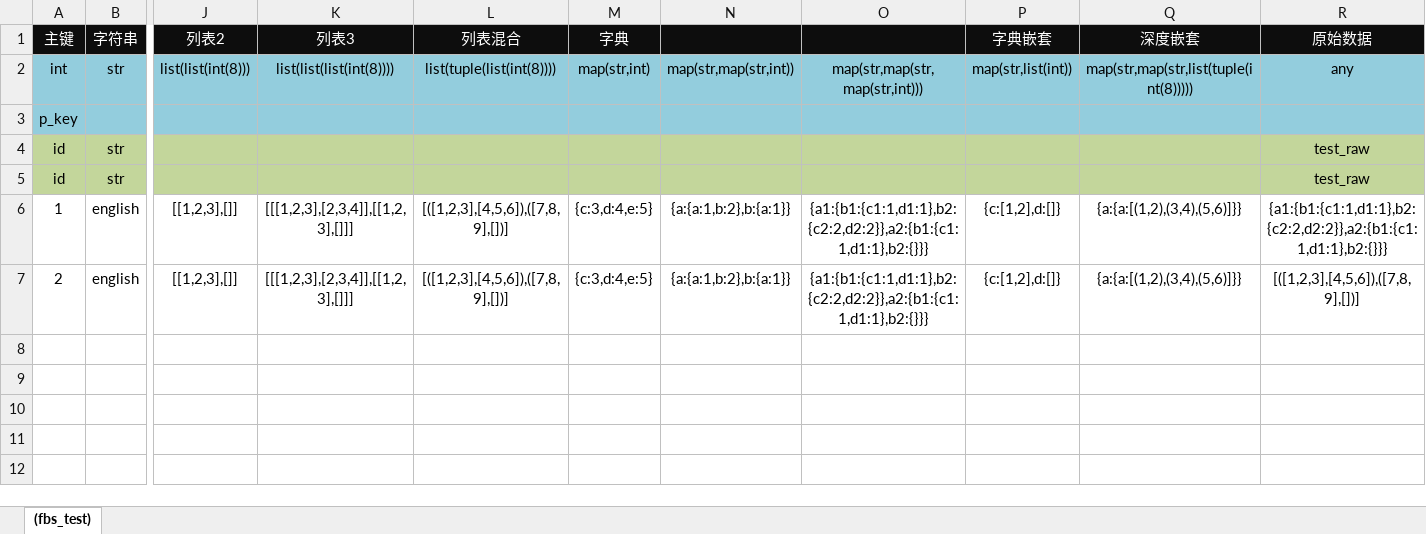
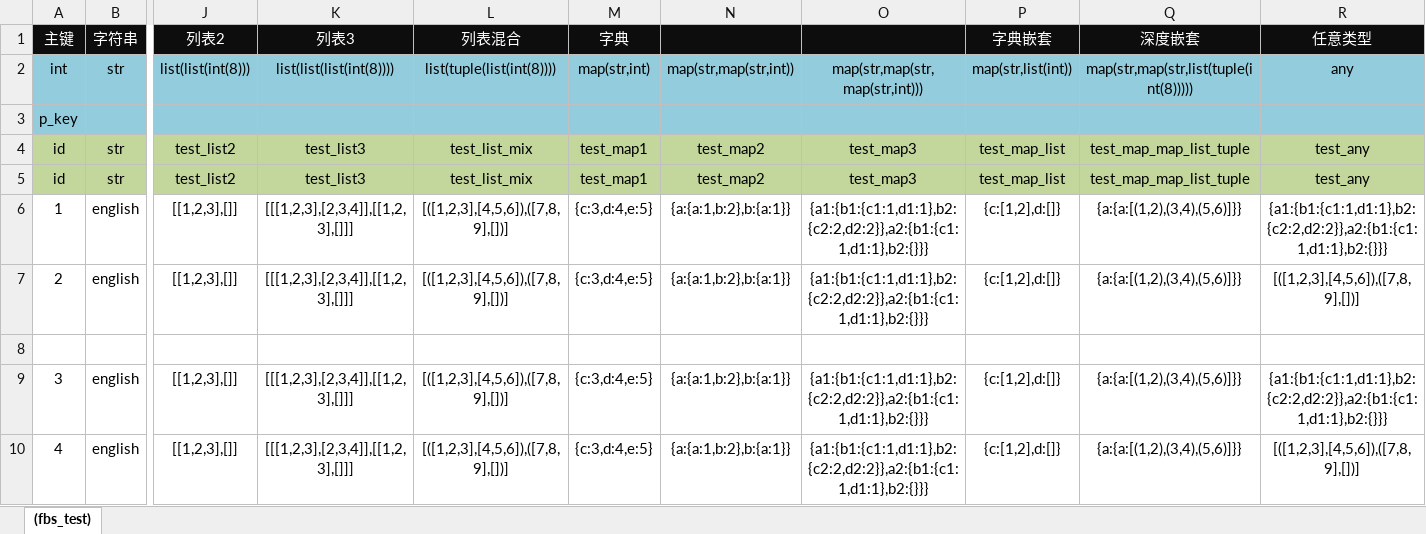
Before and after one commit to dong50252409/cfg_exporter_go, an Excel workbook: samples/configs/FlatBuffer测试(fbs_test).xlsx, sheet (fbs_test), drawn as a sheet; only a part is shown, gaps mark what is left out; values as stored, in another font and other column widths than the file's, no borders; removed rows and columns are numbered as before the commit, all else as after; rows hold the shown columns only; the diff names each change by its address in the sheet, - before the commit and + after, or states it on an @@ line.

```diff
--- a/samples/configs/FlatBuffer测试(fbs_test).xlsx (sheet (fbs_test))
+++ b/samples/configs/FlatBuffer测试(fbs_test).xlsx (sheet (fbs_test))
-R1: 原始数据
+R1: 任意类型
-row 4: id | str |  |  |  |  |  |  |  |  | test_raw
-row 5: id | str |  |  |  |  |  |  |  |  | test_raw
+row 4: id | str | test_list2 | test_list3 | test_list_mix | test_map1 | test_map2 | test_map3 | test_map_list | test_map_map_list_tuple | test_any
+row 5: id | str | test_list2 | test_list3 | test_list_mix | test_map1 | test_map2 | test_map3 | test_map_list | test_map_map_list_tuple | test_any
+row 8: (empty)
+row 9: 3 | english | [[1,2,3],[]] | [[[1,2,3],[2,3,4]],[[1,2,3],[]]] | [([1,2,3],[4,5,6]),([7,8,9],[])] | {c:3,d:4,e:5} | {a:{a:1,b:2},b:{a:1}} | {a1:{b1:{c1:1,d1:1},b2:{c2:2,d2:2}},a2:{b1:{c1:1,d1:1},b2:{}}} | {c:[1,2],d:[]} | {a:{a:[(1,2),(3,4),(5,6)]}} | {a1:{b1:{c1:1,d1:1},b2:{c2:2,d2:2}},a2:{b1:{c1:1,d1:1},b2:{}}}
+row 10: 4 | english | [[1,2,3],[]] | [[[1,2,3],[2,3,4]],[[1,2,3],[]]] | [([1,2,3],[4,5,6]),([7,8,9],[])] | {c:3,d:4,e:5} | {a:{a:1,b:2},b:{a:1}} | {a1:{b1:{c1:1,d1:1},b2:{c2:2,d2:2}},a2:{b1:{c1:1,d1:1},b2:{}}} | {c:[1,2],d:[]} | {a:{a:[(1,2),(3,4),(5,6)]}} | [([1,2,3],[4,5,6]),([7,8,9],[])]
```
Also changed, not shown: 22 other files.
